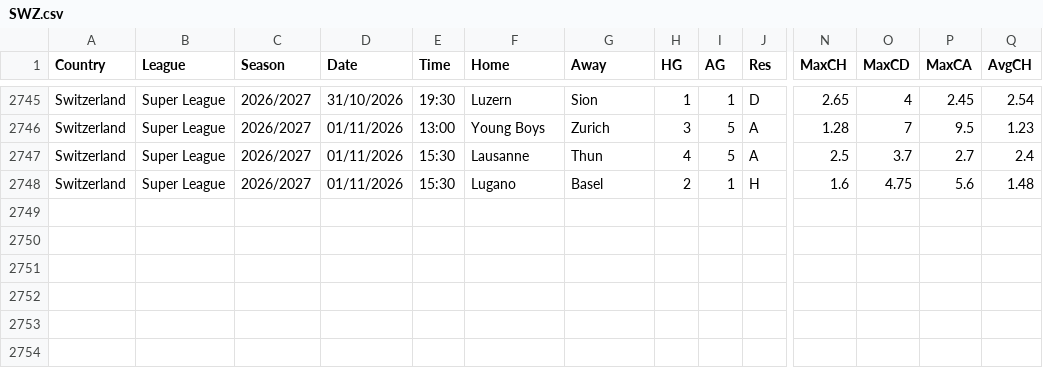
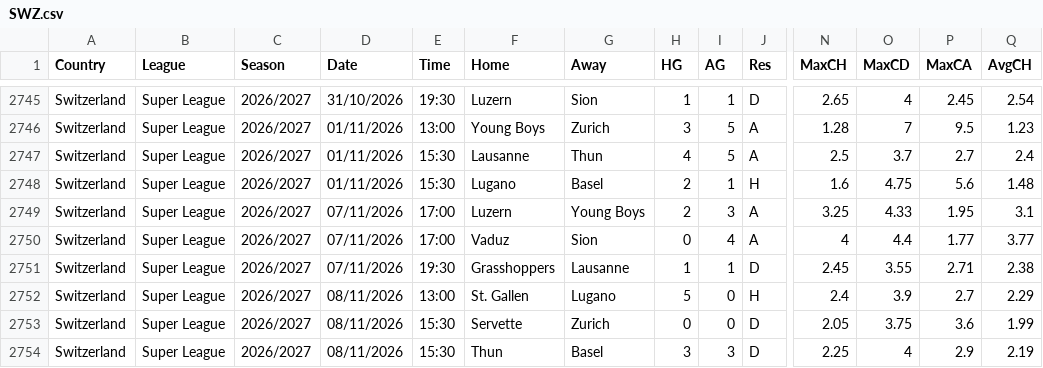
Before and after one commit to Melarsed/futbol-veri, a CSV file: new/SWZ.csv, drawn as a sheet; only a part is shown, gaps mark what is left out; rows hold the shown columns only; the diff names each change by its address in the sheet, - before the commit and + after, or states it on an @@ line.

```diff
--- a/new/SWZ.csv
+++ b/new/SWZ.csv
+row 2749: Switzerland | Super League | 2026/2027 | 07/11/2026 | 17:00 | Luzern | Young Boys | 2 | 3 | A | 3.25 | 4.33 | 1.95 | 3.1
+row 2750: Switzerland | Super League | 2026/2027 | 07/11/2026 | 17:00 | Vaduz | Sion | 0 | 4 | A | 4 | 4.4 | 1.77 | 3.77
+row 2751: Switzerland | Super League | 2026/2027 | 07/11/2026 | 19:30 | Grasshoppers | Lausanne | 1 | 1 | D | 2.45 | 3.55 | 2.71 | 2.38
+row 2752: Switzerland | Super League | 2026/2027 | 08/11/2026 | 13:00 | St. Gallen | Lugano | 5 | 0 | H | 2.4 | 3.9 | 2.7 | 2.29
+row 2753: Switzerland | Super League | 2026/2027 | 08/11/2026 | 15:30 | Servette | Zurich | 0 | 0 | D | 2.05 | 3.75 | 3.6 | 1.99
+row 2754: Switzerland | Super League | 2026/2027 | 08/11/2026 | 15:30 | Thun | Basel | 3 | 3 | D | 2.25 | 4 | 2.9 | 2.19
```
Also changed, not shown: mmz4281/2627/SP2.csv, new/NOR.csv, 7 other files.
